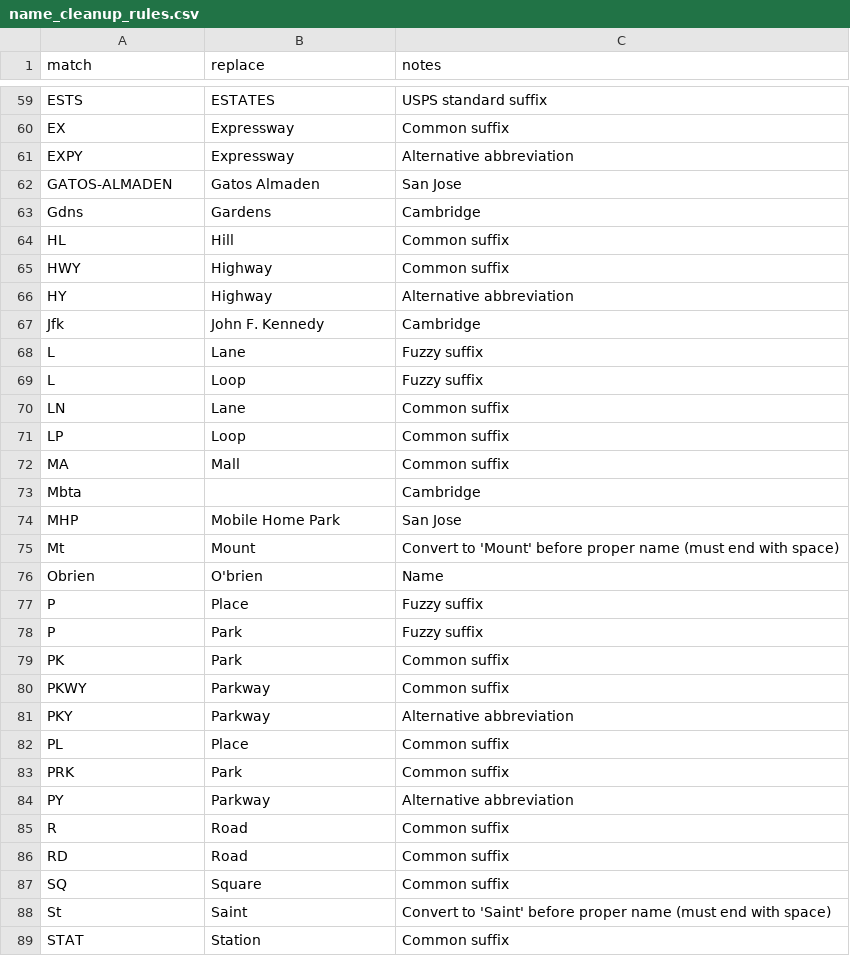
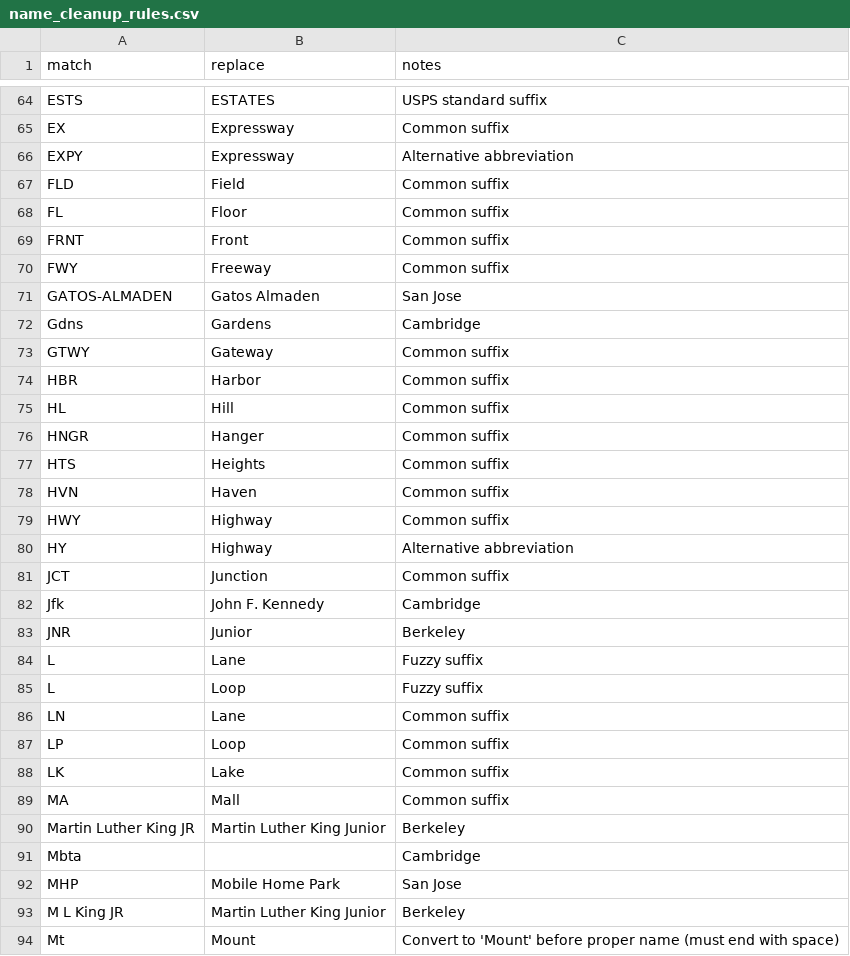
Before and after one commit to hungkitwchiu/nominatim-geocoding, a CSV file: name_cleanup_rules.csv, drawn as a sheet; only a part is shown, gaps mark what is left out; the shorter side is filled out with more unchanged rows; the diff covers the shown part only; the diff names each change by its address in the sheet, - before the commit and + after, or states it on an @@ line.

Commit message:
Add files via upload

```diff
--- a/name_cleanup_rules.csv
+++ b/name_cleanup_rules.csv
+row 67: FLD | Field | Common suffix
+row 68: FL | Floor | Common suffix
+row 69: FRNT | Front | Common suffix
+row 70: FWY | Freeway | Common suffix
+row 73: GTWY | Gateway | Common suffix
+row 74: HBR | Harbor | Common suffix
+row 76: HNGR | Hanger | Common suffix
+row 77: HTS | Heights | Common suffix
+row 78: HVN | Haven | Common suffix
+row 81: JCT | Junction | Common suffix
+row 83: JNR | Junior | Berkeley
+row 88: LK | Lake | Common suffix
+row 90: Martin Luther King JR | Martin Luther King Junior | Berkeley
+row 93: M L King JR | Martin Luther King Junior | Berkeley
```
Also changed, not shown: 19 added rows elsewhere in this file.
